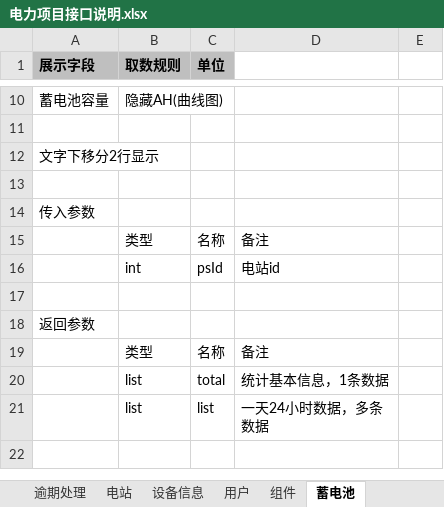
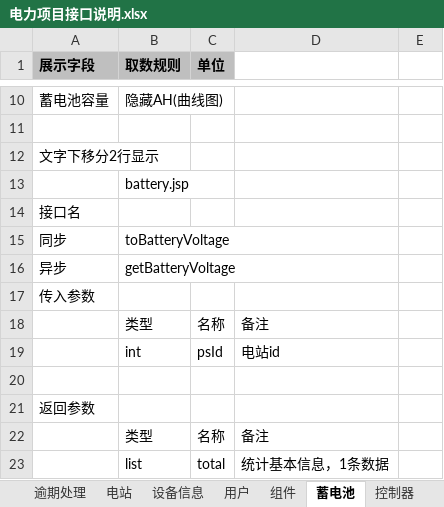
Before and after one commit to bjxiaowen/PSMS, an Excel workbook: WebRoot/folders/电力项目接口说明.xlsx, sheet 蓄电池, drawn as a sheet; only a part is shown, gaps mark what is left out; the shorter side is filled out with more unchanged rows; values as stored, in another font and other column widths than the file's, no borders; the diff names each change by its address in the sheet, - before the commit and + after, or states it on an @@ line.

```diff
--- a/WebRoot/folders/电力项目接口说明.xlsx (sheet 蓄电池)
+++ b/WebRoot/folders/电力项目接口说明.xlsx (sheet 蓄电池)
+sheet tab: 控制器
-B13 (取数规则): (empty)
+B13 (取数规则): battery.jsp
+row 14: 接口名
+row 15: 同步 | toBatteryVoltage
+row 16: 异步 | getBatteryVoltage
```
Also changed, not shown: sheet 组件, 6 other files.
